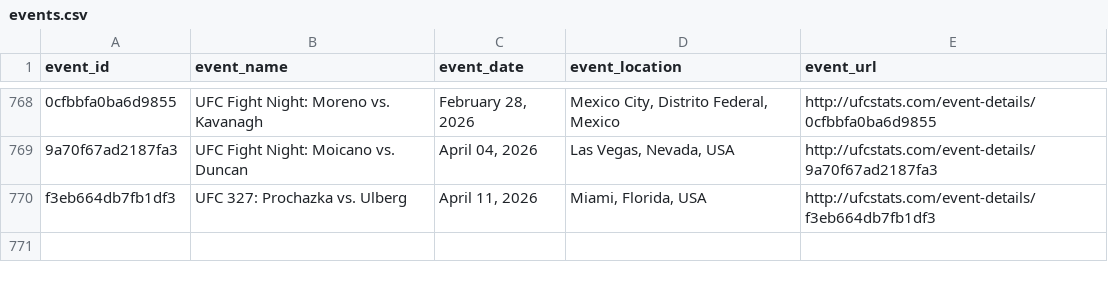
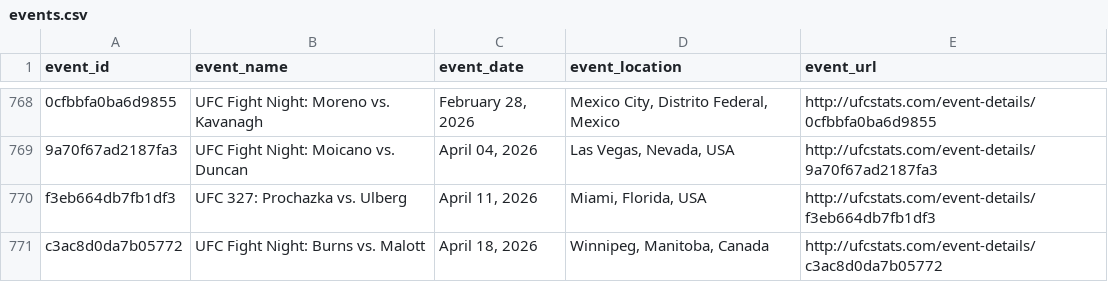
Before and after one commit to Wingoa/AI-894-Capstone_Group-5, a CSV file: resources/initial_data/events.csv, drawn as a sheet; only a part is shown, gaps mark what is left out; the diff names each change by its address in the sheet, - before the commit and + after, or states it on an @@ line.

```diff
--- a/resources/initial_data/events.csv
+++ b/resources/initial_data/events.csv
+row 771: c3ac8d0da7b05772 | UFC Fight Night: Burns vs. Malott | April 18, 2026 | Winnipeg, Manitoba, Canada | http://ufcstats.com/event-details/c3ac8d0da7b05772
```
Also changed, not shown: 3 other files.
